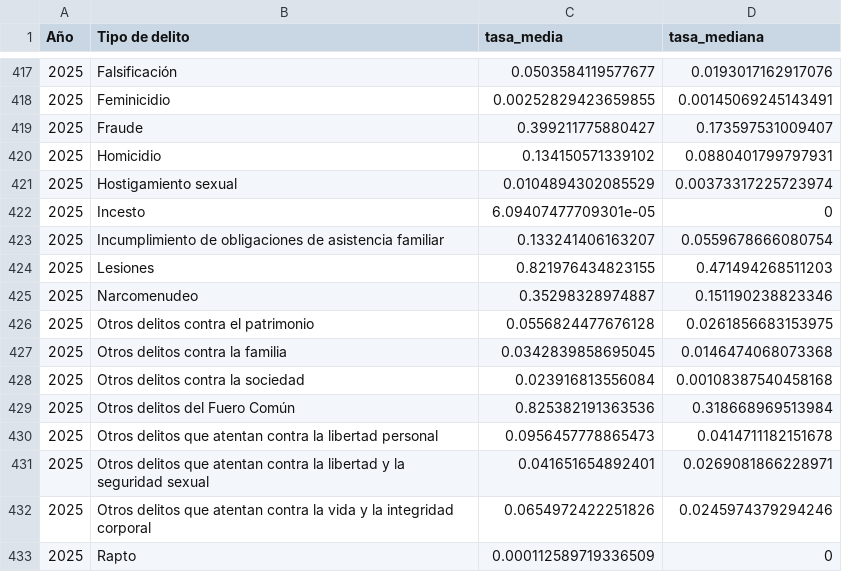
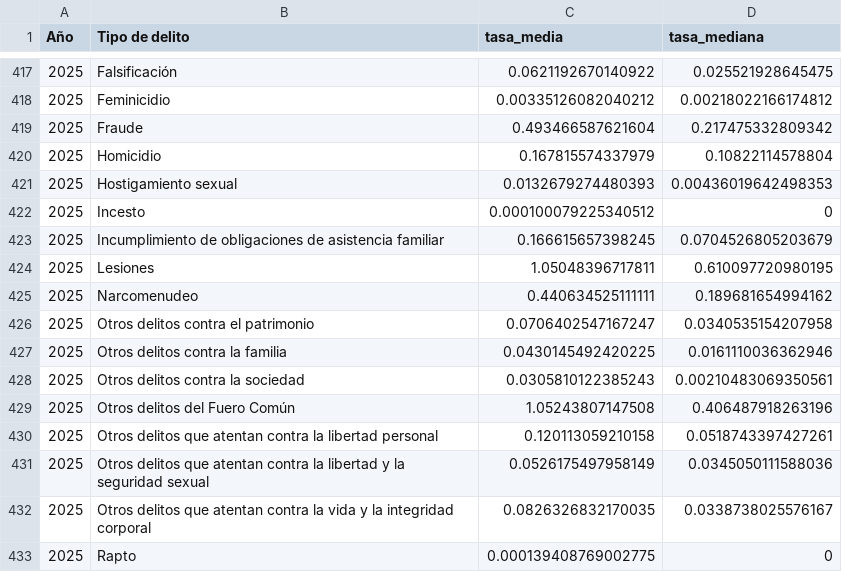
Before and after one commit to JairEsc/Seguridad_Tablero_Movil, a CSV file: Datos/CSVs_2/tasa_media_nacional.csv, drawn as a sheet; only a part is shown, gaps mark what is left out; the diff covers the shown part only.

```diff
--- a/Datos/CSVs_2/tasa_media_nacional.csv
+++ b/Datos/CSVs_2/tasa_media_nacional.csv
@@ -417,17 +417,17 @@
-2025,"Falsificación",0.0503584119577677,0.0193017162917076
-2025,"Feminicidio",0.00252829423659855,0.00145069245143491
-2025,"Fraude",0.399211775880427,0.173597531009407
-2025,"Homicidio",0.134150571339102,0.0880401799797931
-2025,"Hostigamiento sexual",0.0104894302085529,0.00373317225723974
-2025,"Incesto",6.09407477709301e-05,0
-2025,"Incumplimiento de obligaciones de asistencia familiar",0.133241406163207,0.0559678666080754
-2025,"Lesiones",0.821976434823155,0.471494268511203
-2025,"Narcomenudeo",0.35298328974887,0.151190238823346
-2025,"Otros delitos contra el patrimonio",0.0556824477676128,0.0261856683153975
-2025,"Otros delitos contra la familia",0.0342839858695045,0.0146474068073368
-2025,"Otros delitos contra la sociedad",0.023916813556084,0.00108387540458168
-2025,"Otros delitos del Fuero Común",0.825382191363536,0.318668969513984
-2025,"Otros delitos que atentan contra la libertad personal",0.0956457778865473,0.0414711182151678
-2025,"Otros delitos que atentan contra la libertad y la seguridad sexual",0.041651654892401,0.0269081866228971
-2025,"Otros delitos que atentan contra la vida y la integridad corporal",0.0654972422251826,0.0245974379294246
-2025,"Rapto",0.000112589719336509,0
+2025,"Falsificación",0.0621192670140922,0.025521928645475
+2025,"Feminicidio",0.00335126082040212,0.00218022166174812
+2025,"Fraude",0.493466587621604,0.217475332809342
+2025,"Homicidio",0.167815574337979,0.10822114578804
+2025,"Hostigamiento sexual",0.0132679274480393,0.00436019642498353
+2025,"Incesto",0.000100079225340512,0
+2025,"Incumplimiento de obligaciones de asistencia familiar",0.166615657398245,0.0704526805203679
+2025,"Lesiones",1.05048396717811,0.610097720980195
+2025,"Narcomenudeo",0.440634525111111,0.189681654994162
+2025,"Otros delitos contra el patrimonio",0.0706402547167247,0.0340535154207958
+2025,"Otros delitos contra la familia",0.0430145492420225,0.0161110036362946
+2025,"Otros delitos contra la sociedad",0.0305810122385243,0.00210483069350561
+2025,"Otros delitos del Fuero Común",1.05243807147508,0.406487918263196
+2025,"Otros delitos que atentan contra la libertad personal",0.120113059210158,0.0518743397427261
+2025,"Otros delitos que atentan contra la libertad y la seguridad sexual",0.0526175497958149,0.0345050111588036
+2025,"Otros delitos que atentan contra la vida y la integridad corporal",0.0826326832170035,0.0338738025576167
+2025,"Rapto",0.000139408769002775,0
```
Also changed, not shown: 55 edited cells elsewhere in this file, Datos/CSVs_2/Hidalgo_Año_y_Tipo.csv, Datos/CSVs_2/delitos por mes_15-24_estatal.csv, 5 other files.
